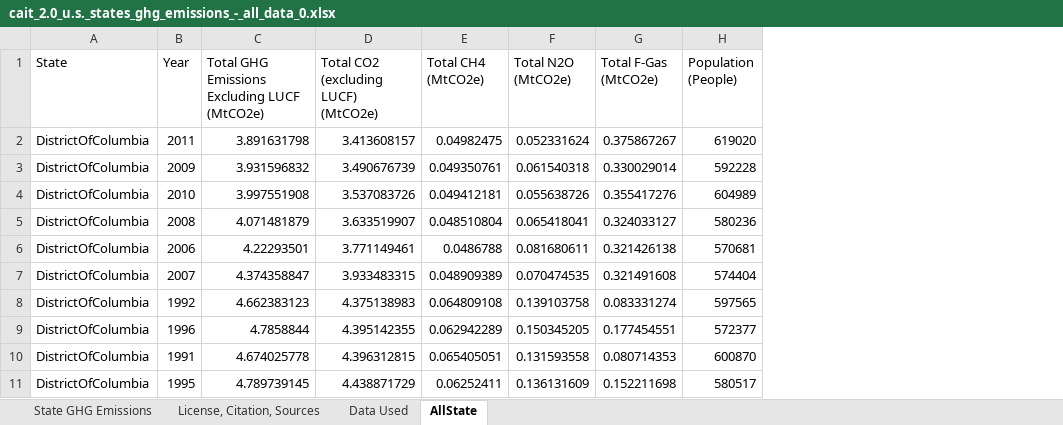
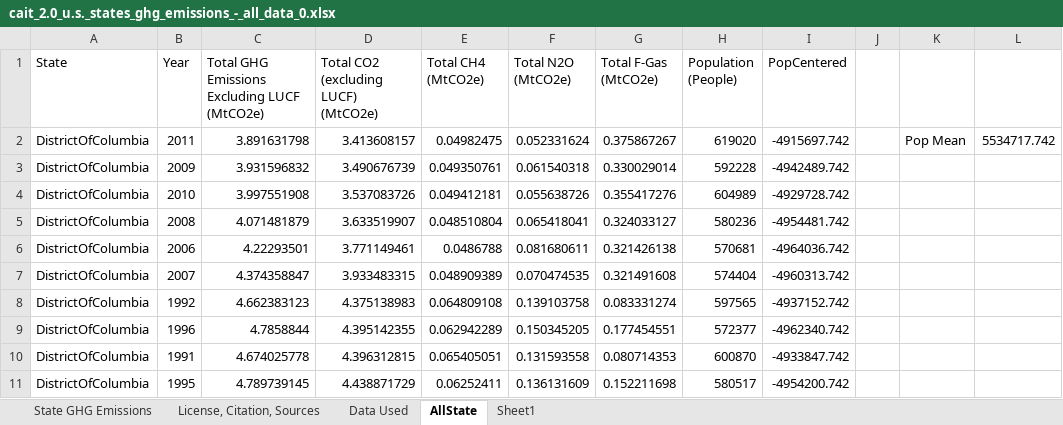
Before and after one commit to dalsgit/502, an Excel workbook: project/cait_2.0_u.s._states_ghg_emissions_-_all_data_0.xlsx, sheet AllState, drawn as a sheet; only a part is shown; values as stored, in another font and other column widths than the file's, no borders; table styles not drawn; the diff names each change by its address in the sheet, - before the commit and + after, or states it on an @@ line.

```diff
--- a/project/cait_2.0_u.s._states_ghg_emissions_-_all_data_0.xlsx (sheet AllState)
+++ b/project/cait_2.0_u.s._states_ghg_emissions_-_all_data_0.xlsx (sheet AllState)
+sheet tab: Sheet1
+column I (PopCentered), rows 2-11: -4915697.742 | -4942489.742 | -4929728.742 | -4954481.742 | -4964036.742 | -4960313.742 | -4937152.742 | -4962340.742 | -4933847.742 | -4954200.742
+column J, empty
+column K, row 2: Pop Mean
+column L, row 2: 5534717.742
```
Also changed, not shown: charts or pictures, 7 other files.
